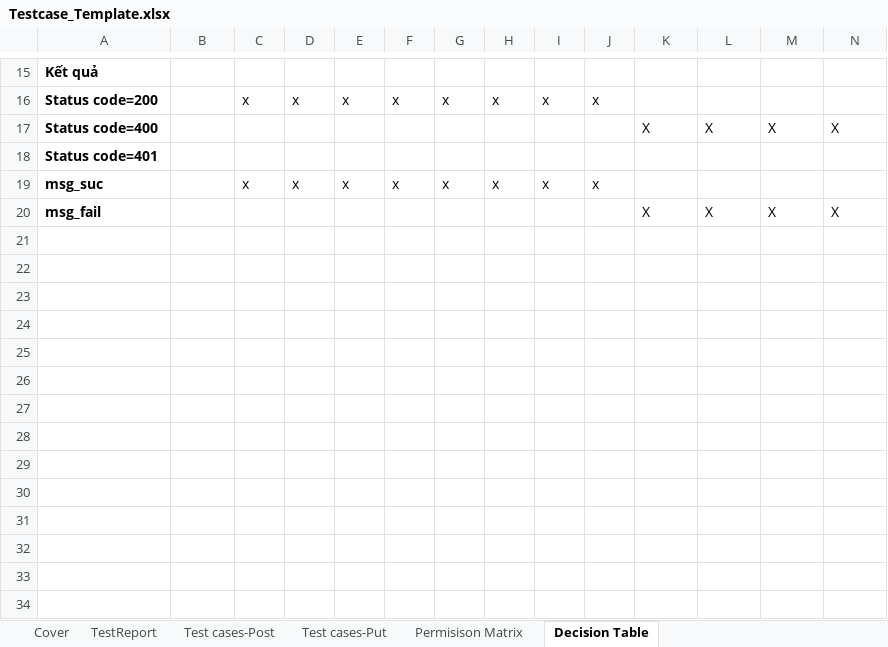
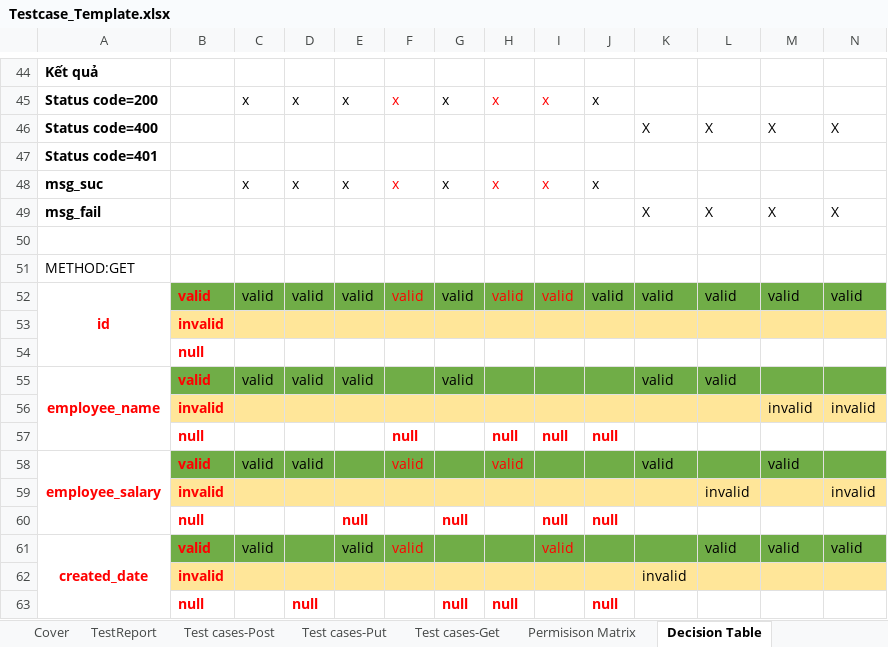
Before and after one commit to Huept2412/testcasesAPI, an Excel workbook: Testcase_Template.xlsx, sheet Decision Table, drawn as a sheet; only a part is shown, gaps mark what is left out; values as stored, in another font and other column widths than the file's, no borders; addresses are those after the commit; rows hold the shown columns only; the diff covers the shown part only; the diff names each change by its address in the sheet, - before the commit and + after, or states it on an @@ line.

Commit message:
add get method

```diff
--- a/Testcase_Template.xlsx (sheet Decision Table)
+++ b/Testcase_Template.xlsx (sheet Decision Table)
+sheet tab: Test cases-Get
-F45 text colour: black
+F45 text colour: #FF0000
-H45:I45 text colour: black
+H45:I45 text colour: #FF0000
-F48 text colour: black
+F48 text colour: #FF0000
-H48:I48 text colour: black
+H48:I48 text colour: #FF0000
+row 50: (empty)
+row 51: METHOD:GET
+row 52: id | valid | valid | valid | valid | valid | valid | valid | valid | valid | valid | valid | valid | valid
+row 53:  | invalid
+row 54:  | null
+row 55: employee_name | valid | valid | valid | valid |  | valid |  |  |  | valid | valid
+row 56:  | invalid |  |  |  |  |  |  |  |  |  |  | invalid | invalid
+row 57:  | null |  |  |  | null |  | null | null | null
+row 58: employee_salary | valid | valid | valid |  | valid |  | valid |  |  | valid |  | valid
+row 59:  | invalid |  |  |  |  |  |  |  |  |  | invalid |  | invalid
+row 60:  | null |  |  | null |  | null |  | null | null
+row 61: created_date | valid | valid |  | valid | valid |  |  | valid |  |  | valid | valid | valid
+row 62:  | invalid |  |  |  |  |  |  |  |  | invalid
+row 63:  | null |  | null |  |  | null | null |  | null
```
Also changed, not shown: 41 added rows, 12 removed rows, 2 edited cells and cell formats elsewhere in this sheet, sheet Test cases-Put, sheet Test cases-Post, hidden cells.
